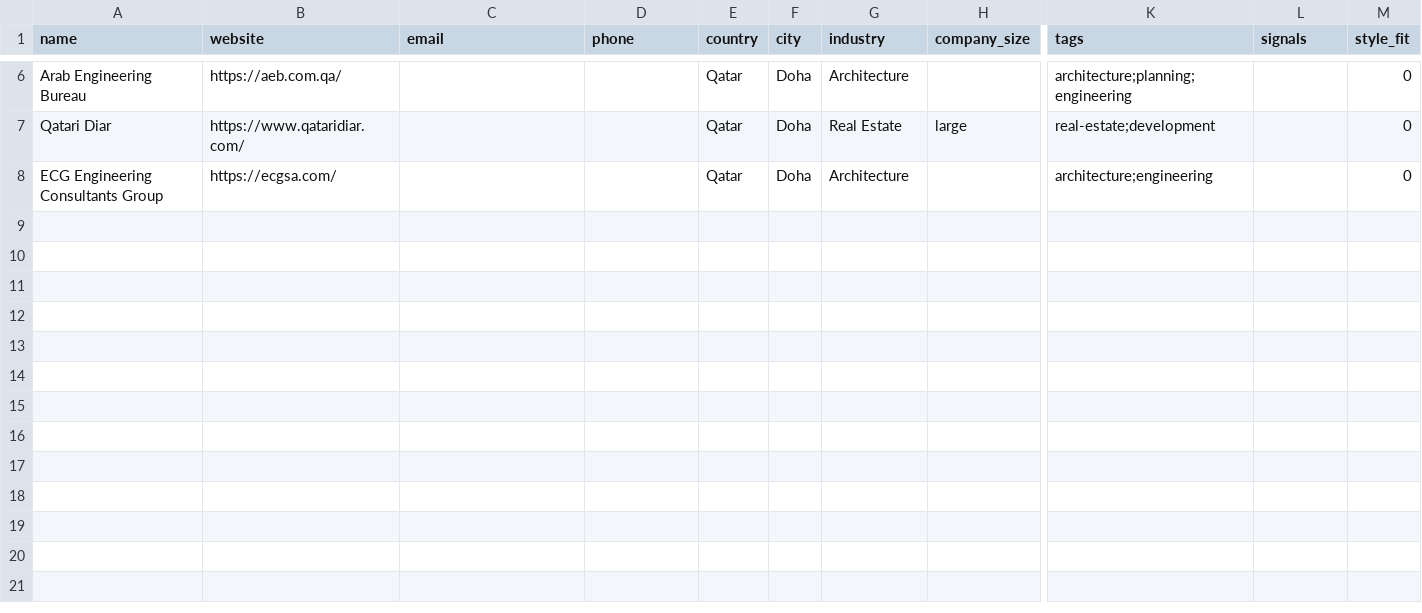
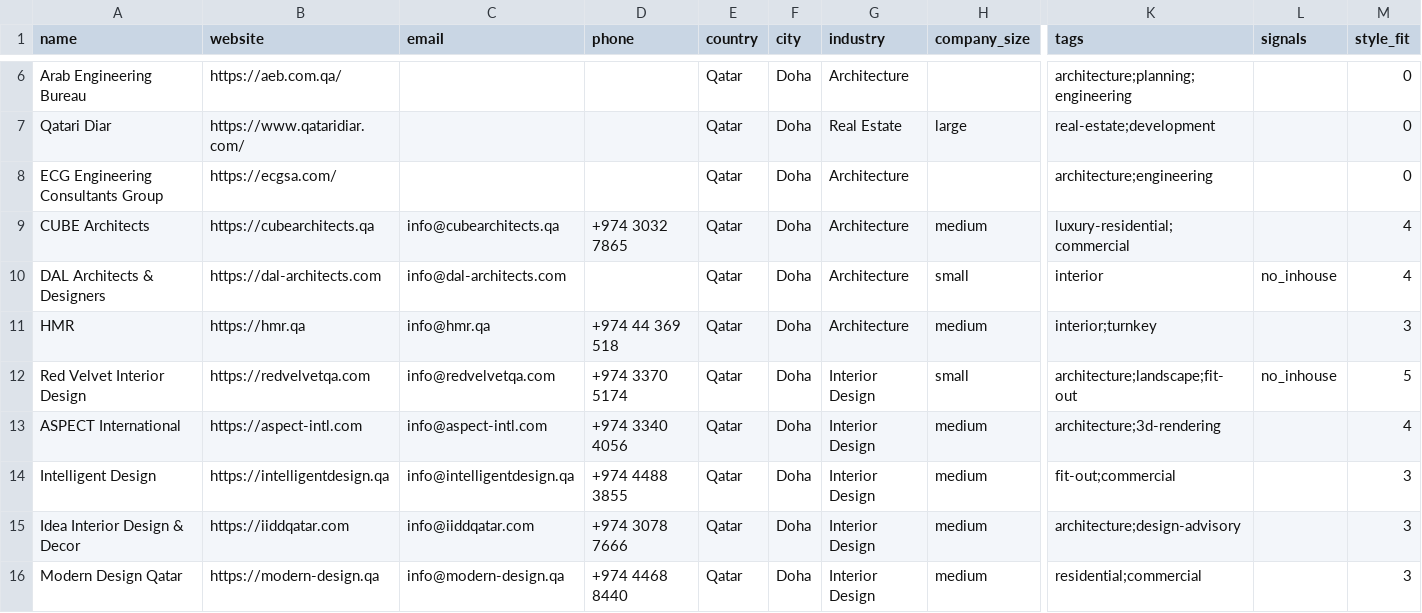
Before and after one commit to miladrostami9999-source/Archon, a CSV file: leads/qatar.csv, drawn as a sheet; only a part is shown, gaps mark what is left out; rows hold the shown columns only; the diff covers the shown part only; the diff names each change by its address in the sheet, - before the commit and + after, or states it on an @@ line.

```diff
--- a/leads/qatar.csv
+++ b/leads/qatar.csv
+row 9: CUBE Architects | https://cubearchitects.qa | info@cubearchitects.qa | +974 3032 7865 | Qatar | Doha | Architecture | medium | luxury-residential;commercial |  | 4
+row 10: DAL Architects & Designers | https://dal-architects.com | info@dal-architects.com |  | Qatar | Doha | Architecture | small | interior | no_inhouse | 4
+row 11: HMR | https://hmr.qa | info@hmr.qa | +974 44 369 518 | Qatar | Doha | Architecture | medium | interior;turnkey |  | 3
+row 12: Red Velvet Interior Design | https://redvelvetqa.com | info@redvelvetqa.com | +974 3370 5174 | Qatar | Doha | Interior Design | small | architecture;landscape;fit-out | no_inhouse | 5
+row 13: ASPECT International | https://aspect-intl.com | info@aspect-intl.com | +974 3340 4056 | Qatar | Doha | Interior Design | medium | architecture;3d-rendering |  | 4
+row 14: Intelligent Design | https://intelligentdesign.qa | info@intelligentdesign.qa | +974 4488 3855 | Qatar | Doha | Interior Design | medium | fit-out;commercial |  | 3
+row 15: Idea Interior Design & Decor | https://iiddqatar.com | info@iiddqatar.com | +974 3078 7666 | Qatar | Doha | Interior Design | medium | architecture;design-advisory |  | 3
+row 16: Modern Design Qatar | https://modern-design.qa | info@modern-design.qa | +974 4468 8440 | Qatar | Doha | Interior Design | medium | residential;commercial |  | 3
```
Also changed, not shown: 8 added rows elsewhere in this file, leads/saudi-arabia.csv, 2 other files.
